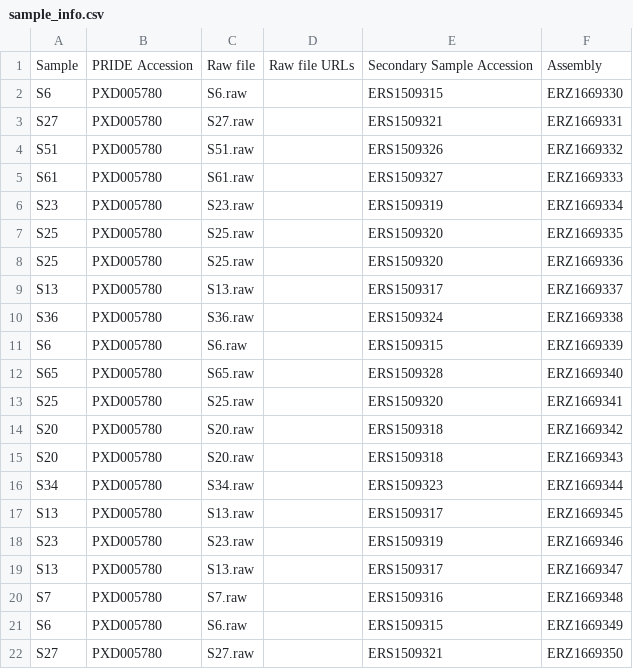
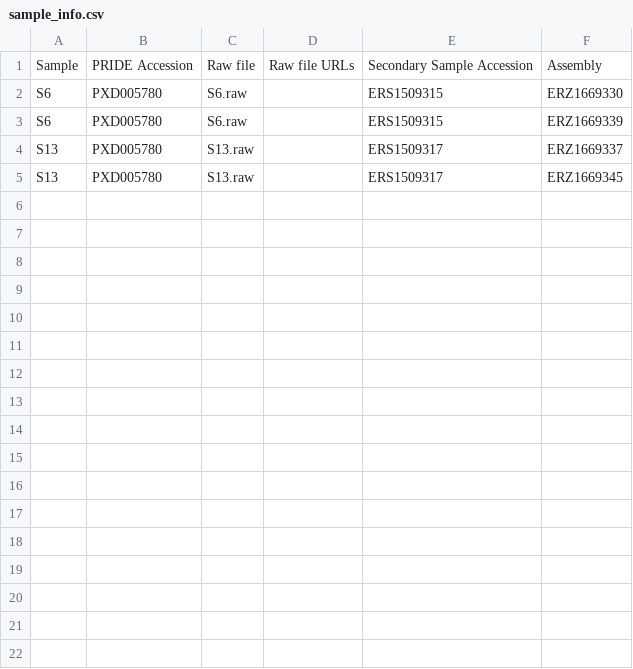
Before and after one commit to SandyRogers/MetaPUF, a CSV file: config/sample_info.csv, drawn as a sheet; only a part is shown; the diff covers the shown part only.

```diff
--- a/config/sample_info.csv
+++ b/config/sample_info.csv
@@ -2,21 +2,4 @@ Sample,PRIDE Accession,Raw file,Raw file URLs,Secondary Sample Accession,Assembl
 S6,PXD005780,S6.raw,,ERS1509315,ERZ1669330
-S27,PXD005780,S27.raw,,ERS1509321,ERZ1669331
-S51,PXD005780,S51.raw,,ERS1509326,ERZ1669332
-S61,PXD005780,S61.raw,,ERS1509327,ERZ1669333
-S23,PXD005780,S23.raw,,ERS1509319,ERZ1669334
-S25,PXD005780,S25.raw,,ERS1509320,ERZ1669335
-S25,PXD005780,S25.raw,,ERS1509320,ERZ1669336
+S6,PXD005780,S6.raw,,ERS1509315,ERZ1669339
 S13,PXD005780,S13.raw,,ERS1509317,ERZ1669337
-S36,PXD005780,S36.raw,,ERS1509324,ERZ1669338
-S6,PXD005780,S6.raw,,ERS1509315,ERZ1669339
-S65,PXD005780,S65.raw,,ERS1509328,ERZ1669340
-S25,PXD005780,S25.raw,,ERS1509320,ERZ1669341
-S20,PXD005780,S20.raw,,ERS1509318,ERZ1669342
-S20,PXD005780,S20.raw,,ERS1509318,ERZ1669343
-S34,PXD005780,S34.raw,,ERS1509323,ERZ1669344
 S13,PXD005780,S13.raw,,ERS1509317,ERZ1669345
-S23,PXD005780,S23.raw,,ERS1509319,ERZ1669346
-S13,PXD005780,S13.raw,,ERS1509317,ERZ1669347
-S7,PXD005780,S7.raw,,ERS1509316,ERZ1669348
-S6,PXD005780,S6.raw,,ERS1509315,ERZ1669349
-S27,PXD005780,S27.raw,,ERS1509321,ERZ1669350
```
Also changed, not shown: 16 removed rows elsewhere in this file, 53 other files.
